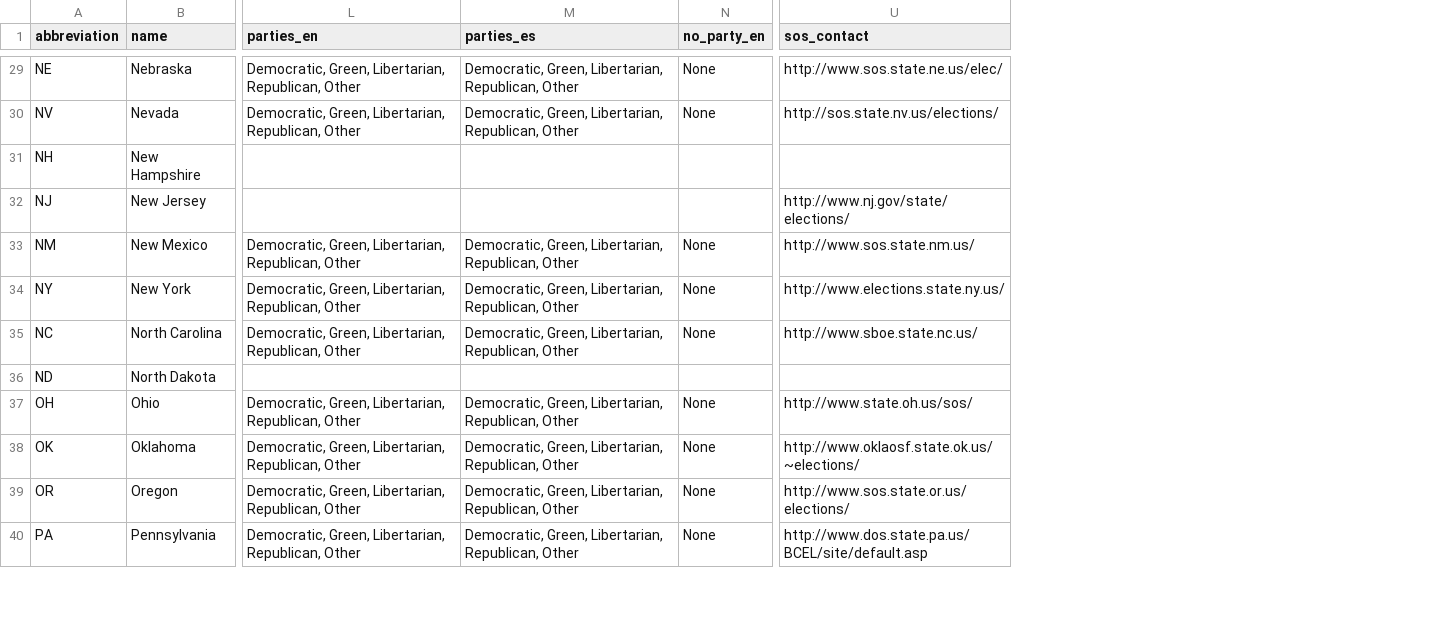
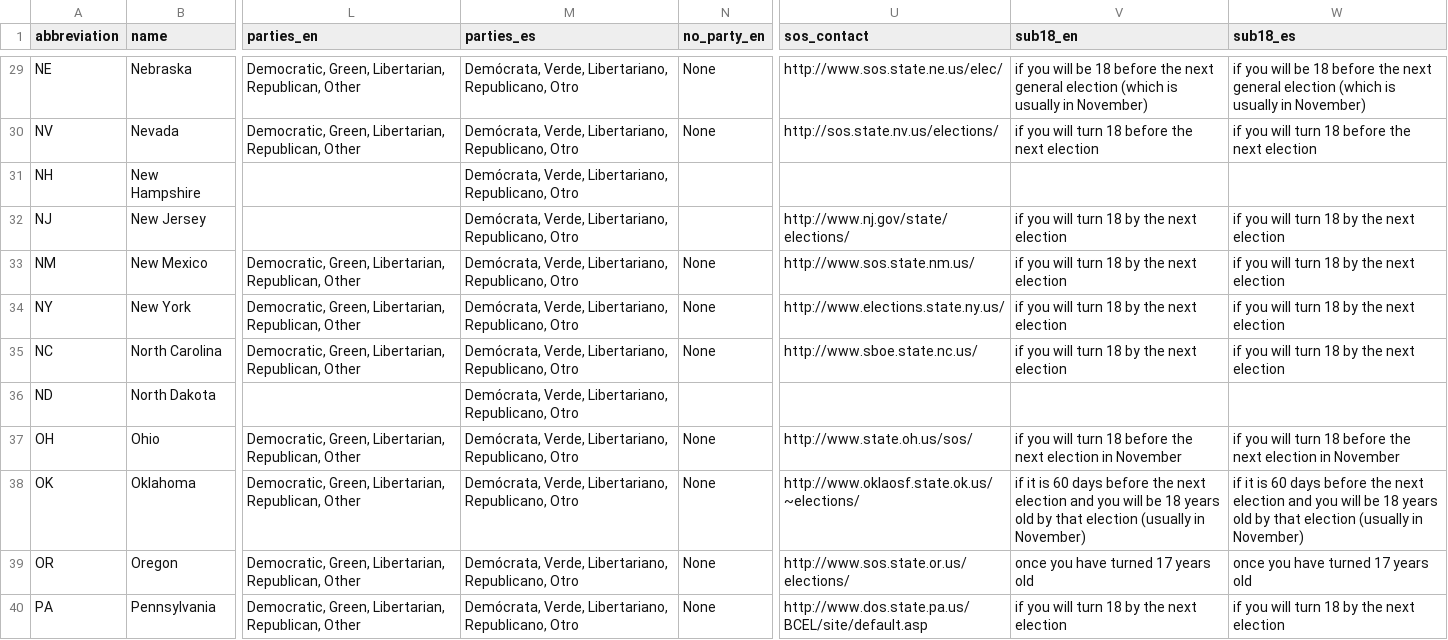
Before and after one commit to trustthevote/Rocky, a CSV file: db/bootstrap/import/states.csv, drawn as a sheet; only a part is shown, gaps mark what is left out; the diff covers the shown part only; the diff names each change by its address in the sheet, - before the commit and + after, or states it on an @@ line.

```diff
--- a/db/bootstrap/import/states.csv
+++ b/db/bootstrap/import/states.csv
+column V (sub18_en), rows 29-40: if you will be 18 before the next general election (which is usually in November) | if you will turn 18 before the next election |  | if you will turn 18 by the next election | if you will turn 18 by the next election | if you will turn 18 by the next election | if you will turn 18 by the next election |  | if you will turn 18 before the next election in November | if it is 60 days before the next election and you will be 18 years old by that election (usually in November) | once you have turned 17 years old | if you will turn 18 by the next election
+column W (sub18_es), rows 29-40: if you will be 18 before the next general election (which is usually in November) | if you will turn 18 before the next election |  | if you will turn 18 by the next election | if you will turn 18 by the next election | if you will turn 18 by the next election | if you will turn 18 by the next election |  | if you will turn 18 before the next election in November | if it is 60 days before the next election and you will be 18 years old by that election (usually in November) | once you have turned 17 years old | if you will turn 18 by the next election
-M29:M30 (parties_es): Democratic, Green, Libertarian, Republican, Other
+M29:M30 (parties_es): Demócrata, Verde, Libertariano, Republicano, Otro
-M31:M32 (parties_es): (empty)
+M31:M32 (parties_es): Demócrata, Verde, Libertariano, Republicano, Otro
-M33:M35 (parties_es): Democratic, Green, Libertarian, Republican, Other
+M33:M35 (parties_es): Demócrata, Verde, Libertariano, Republicano, Otro
-M36 (parties_es): (empty)
+M36 (parties_es): Demócrata, Verde, Libertariano, Republicano, Otro
-M37:M40 (parties_es): Democratic, Green, Libertarian, Republican, Other
+M37:M40 (parties_es): Demócrata, Verde, Libertariano, Republicano, Otro
```
Also changed, not shown: 38 edited cells elsewhere in this file, 5 other files.
